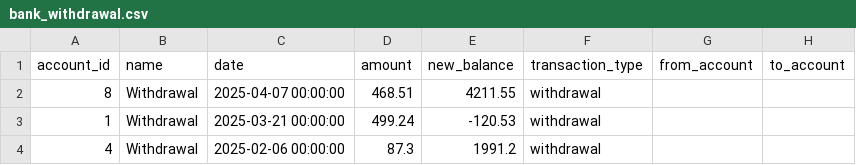
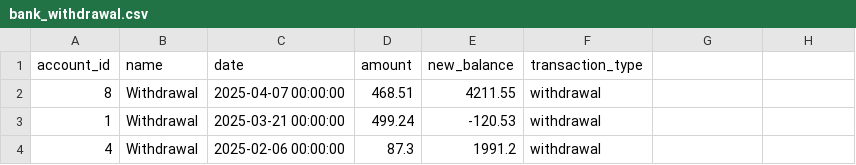
Before and after one commit to uy-seng/cs4347-group-project, a CSV file: data/bank_withdrawal.csv, drawn as a sheet; only a part is shown; the diff names each change by its address in the sheet, - before the commit and + after, or states it on an @@ line.

```diff
--- a/data/bank_withdrawal.csv
+++ b/data/bank_withdrawal.csv
-G1: from_account
+G1: (empty)
-H1: to_account
+H1: (empty)
```
Also changed, not shown: data/bank_deposit.csv, data/bank_transfer.csv, 7 other files.
